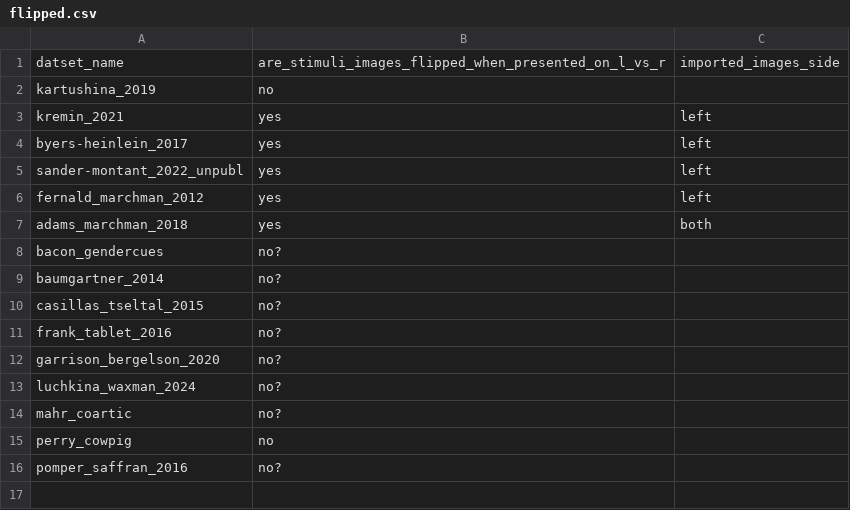
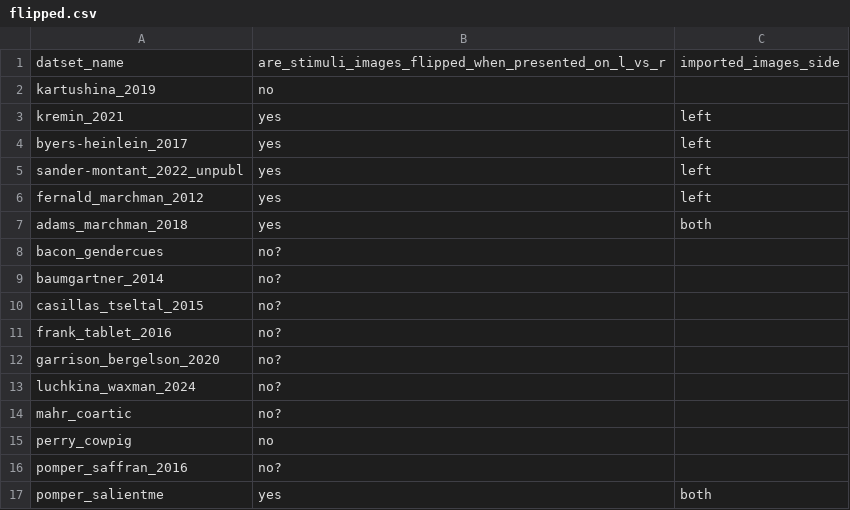
Before and after one commit to peekbank/peekbank-data-import, a CSV file: flipped.csv, drawn as a sheet.

Commit message:
fix image paths for pomper_salientme

```diff
--- a/flipped.csv
+++ b/flipped.csv
@@ -16 +16,2 @@ perry_cowpig,no,
 pomper_saffran_2016,no?,
+pomper_salientme,yes,both
```
Also changed, not shown: 1 other file.
